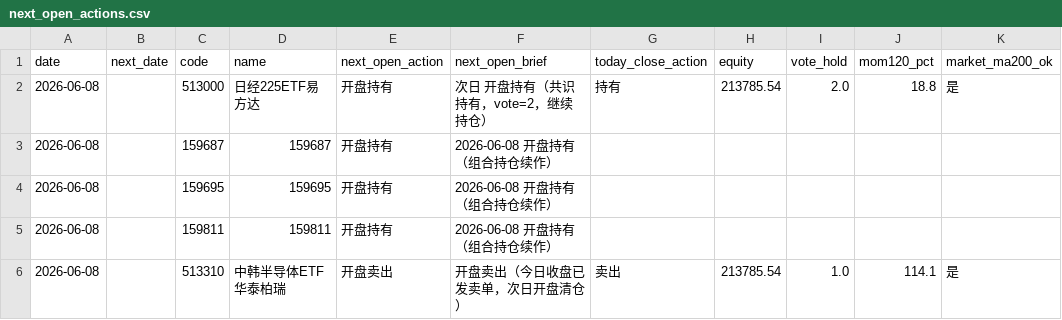
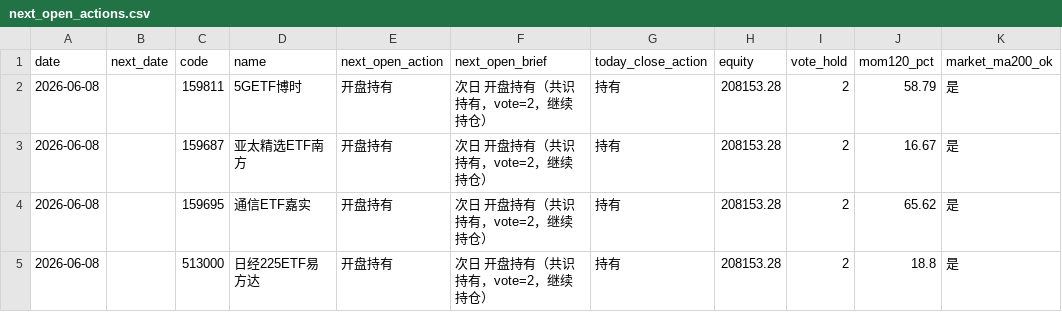
Before and after one commit to eclatnest/etf-consensus, a CSV file: published/daily/next_open_actions.csv, drawn as a sheet.

```diff
--- a/published/daily/next_open_actions.csv
+++ b/published/daily/next_open_actions.csv
@@ -1,6 +1,5 @@
 date,next_date,code,name,next_open_action,next_open_brief,today_close_action,equity,vote_hold,mom120_pct,market_ma200_ok
-2026-06-08,,513000,日经225ETF易方达,开盘持有,次日 开盘持有（共识持有，vote=2，继续持仓）,持有,213785.54,2.0,18.8,是
-2026-06-08,,159687,159687,开盘持有,2026-06-08 开盘持有（组合持仓续作）,,,,,
-2026-06-08,,159695,159695,开盘持有,2026-06-08 开盘持有（组合持仓续作）,,,,,
-2026-06-08,,159811,159811,开盘持有,2026-06-08 开盘持有（组合持仓续作）,,,,,
-2026-06-08,,513310,中韩半导体ETF华泰柏瑞,开盘卖出,开盘卖出（今日收盘已发卖单，次日开盘清仓）,卖出,213785.54,1.0,114.1,是
+2026-06-08,,159811,5GETF博时,开盘持有,次日 开盘持有（共识持有，vote=2，继续持仓）,持有,208153.28,2,58.79,是
+2026-06-08,,159687,亚太精选ETF南方,开盘持有,次日 开盘持有（共识持有，vote=2，继续持仓）,持有,208153.28,2,16.67,是
+2026-06-08,,159695,通信ETF嘉实,开盘持有,次日 开盘持有（共识持有，vote=2，继续持仓）,持有,208153.28,2,65.62,是
+2026-06-08,,513000,日经225ETF易方达,开盘持有,次日 开盘持有（共识持有，vote=2，继续持仓）,持有,208153.28,2,18.8,是
```
Also changed, not shown: published/daily/portfolio_snapshot.csv, published/daily/portfolio_summary.csv, 5 other files.
